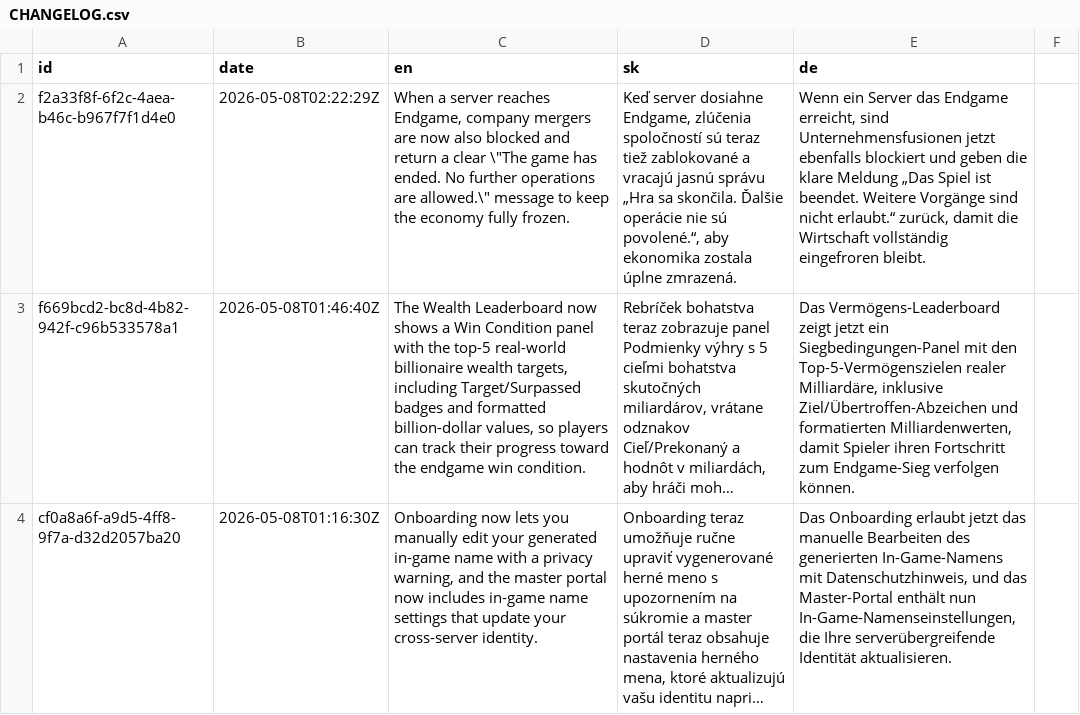
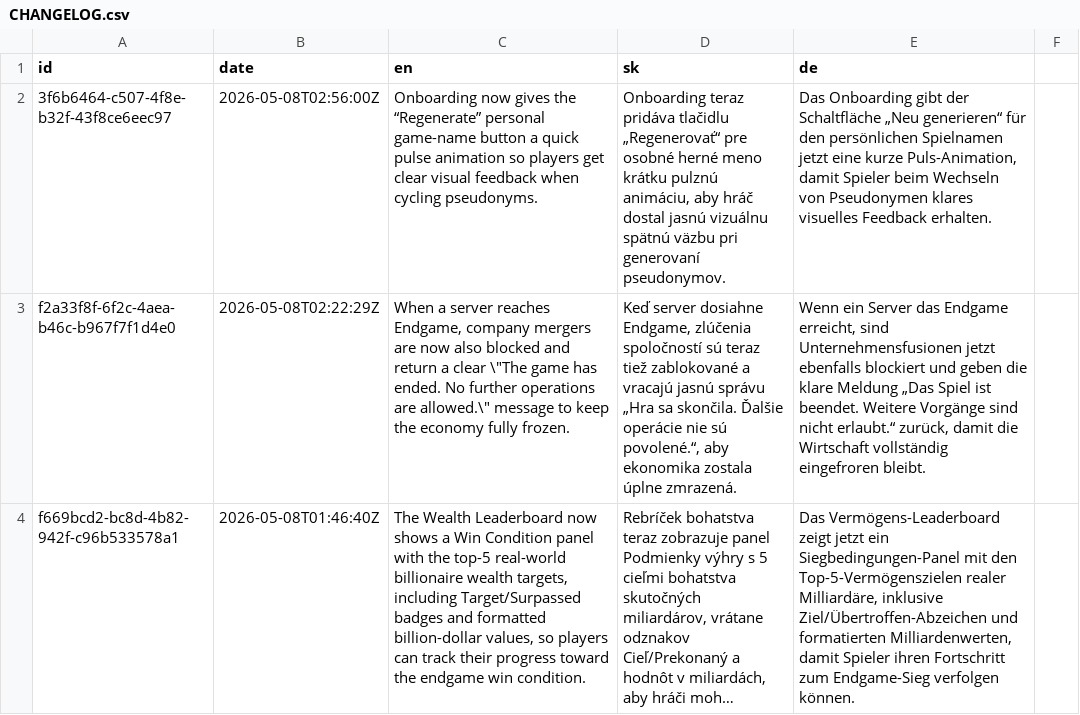
Before and after one commit to scholtz/capitalism, a CSV file: CHANGELOG.csv, drawn as a sheet; only a part is shown; the shorter side is filled out with more unchanged rows; long unchanged cells end in …; the diff names each change by its address in the sheet, - before the commit and + after, or states it on an @@ line.

```diff
--- a/CHANGELOG.csv
+++ b/CHANGELOG.csv
+row 2: 3f6b6464-c507-4f8e-b32f-43f8ce6eec97 | 2026-05-08T02:56:00Z | Onboarding now gives the “Regenerate” personal game-name button a quick pulse animation so players get clear visual feedback when cycling pseudonyms. | Onboarding teraz pridáva tlačidlu „Regenerovať“ pre osobné herné meno krátku pulznú animáciu, aby hráč dostal jasnú vizuálnu spätnú väzbu pri generovaní pseudonymov. | Das Onboarding gibt der Schaltfläche „Neu generieren“ für den persönlichen Spielnamen jetzt eine kurze Puls-Animation, damit Spieler beim Wechseln von Pseudonymen klares visuelles Feedback erhalten.
```
Also changed, not shown: 3 other files.
